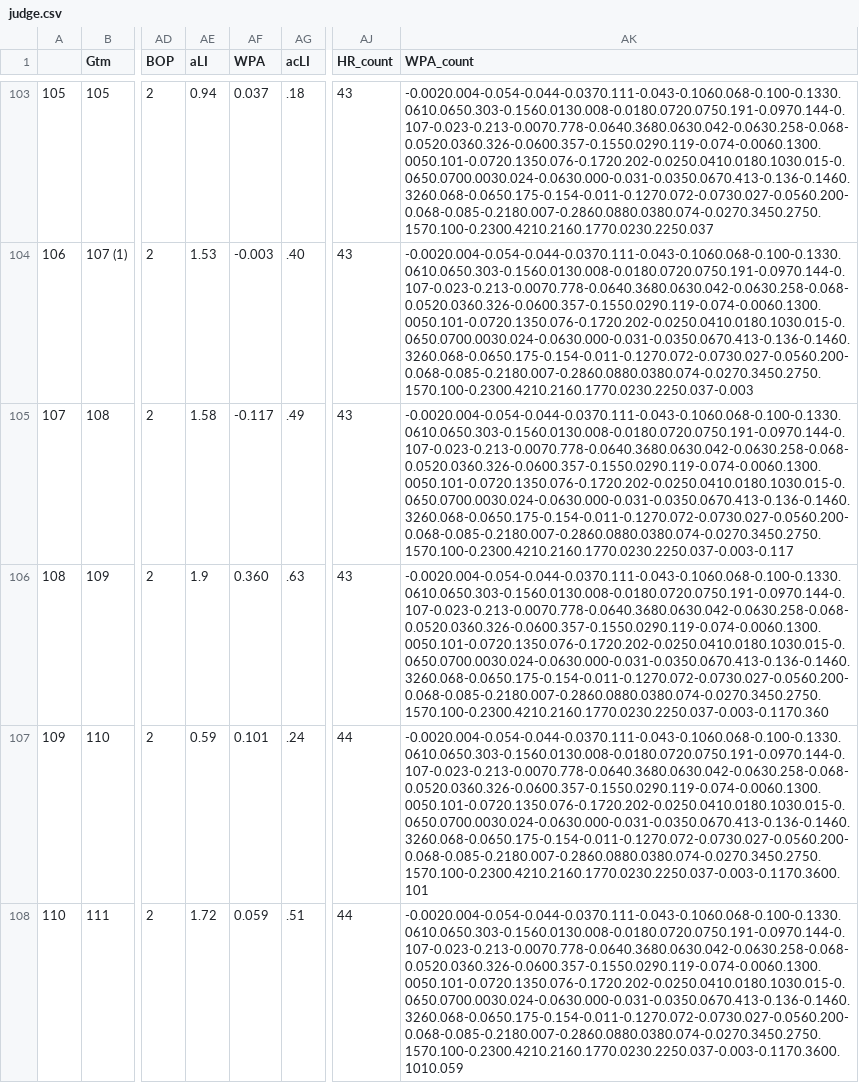
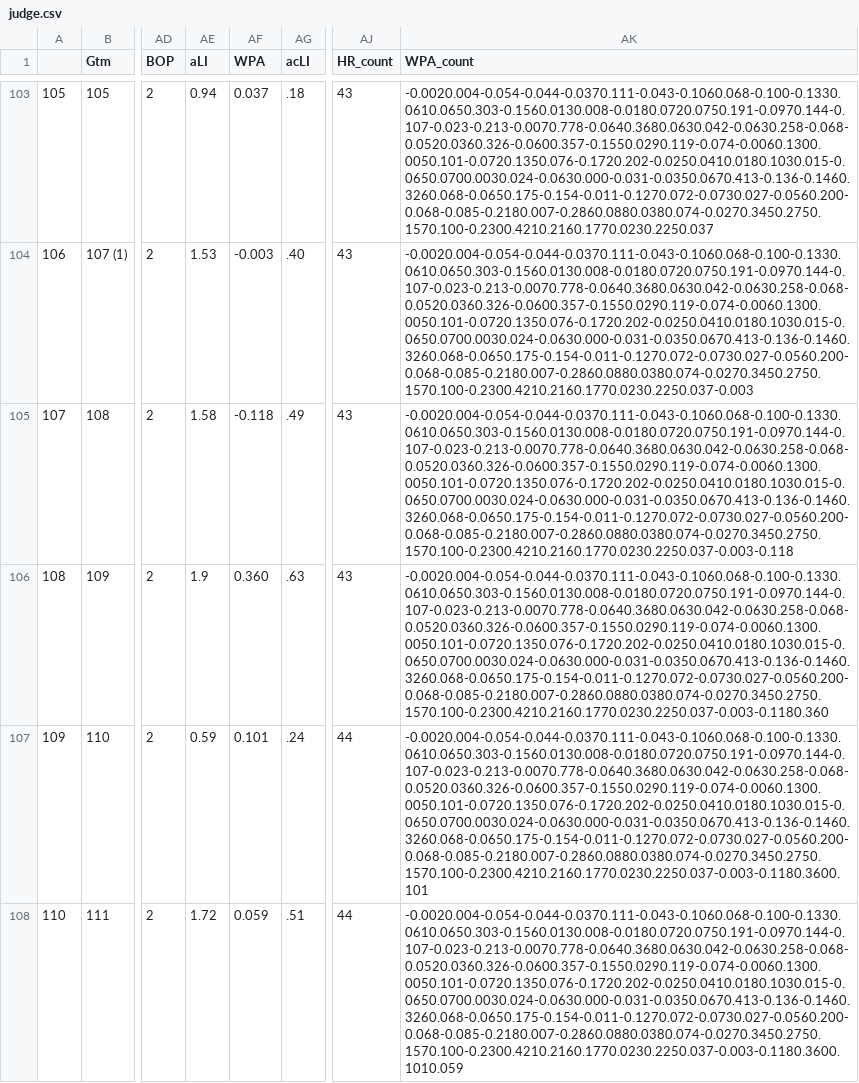
Before and after one commit to bryan-baker/winning-pace-yankees, a CSV file: data/judge.csv, drawn as a sheet; only a part is shown, gaps mark what is left out; the diff covers the shown part only; the diff names each change by its address in the sheet, - before the commit and + after, or states it on an @@ line.

```diff
--- a/data/judge.csv
+++ b/data/judge.csv
-AF105 (WPA): -0.117
+AF105 (WPA): -0.118
-AK105 (WPA_count): -0.0020.004-0.054-0.044-0.0370.111-0.043-0.1060.068-0.100-0.1330.0610.0650.303-0.1560.0130.008-0.0180.0720.0750.191-0.0970.144-0.107-0.023-0.213-0.0070.778-0.0640.3680.0630.042-0.0630.258-0.068-0.0520.0360.326-0.0600.357-0.1550.0290.119-0.074-0.0060.1300.0050.101-0.0720.1350.076-0.1720.202-0.0250.0410.0180.1030.015-0.0650.0700.0030.024-0.0630.000-0.031-0.0350.0670.413-0.136-0.1460.3260.068-0.0650.175-0.154-0.011-0.1270.072-0.0730.027-0.0560.200-0.068-0.085-0.2180.007-0.2860.0880.0380.074-0.0270.3450.2750.1570.100-0.2300.4210.2160.1770.0230.2250.037-0.003-0.117
+AK105 (WPA_count): -0.0020.004-0.054-0.044-0.0370.111-0.043-0.1060.068-0.100-0.1330.0610.0650.303-0.1560.0130.008-0.0180.0720.0750.191-0.0970.144-0.107-0.023-0.213-0.0070.778-0.0640.3680.0630.042-0.0630.258-0.068-0.0520.0360.326-0.0600.357-0.1550.0290.119-0.074-0.0060.1300.0050.101-0.0720.1350.076-0.1720.202-0.0250.0410.0180.1030.015-0.0650.0700.0030.024-0.0630.000-0.031-0.0350.0670.413-0.136-0.1460.3260.068-0.0650.175-0.154-0.011-0.1270.072-0.0730.027-0.0560.200-0.068-0.085-0.2180.007-0.2860.0880.0380.074-0.0270.3450.2750.1570.100-0.2300.4210.2160.1770.0230.2250.037-0.003-0.118
-AK106 (WPA_count): -0.0020.004-0.054-0.044-0.0370.111-0.043-0.1060.068-0.100-0.1330.0610.0650.303-0.1560.0130.008-0.0180.0720.0750.191-0.0970.144-0.107-0.023-0.213-0.0070.778-0.0640.3680.0630.042-0.0630.258-0.068-0.0520.0360.326-0.0600.357-0.1550.0290.119-0.074-0.0060.1300.0050.101-0.0720.1350.076-0.1720.202-0.0250.0410.0180.1030.015-0.0650.0700.0030.024-0.0630.000-0.031-0.0350.0670.413-0.136-0.1460.3260.068-0.0650.175-0.154-0.011-0.1270.072-0.0730.027-0.0560.200-0.068-0.085-0.2180.007-0.2860.0880.0380.074-0.0270.3450.2750.1570.100-0.2300.4210.2160.1770.0230.2250.037-0.003-0.1170.360
+AK106 (WPA_count): -0.0020.004-0.054-0.044-0.0370.111-0.043-0.1060.068-0.100-0.1330.0610.0650.303-0.1560.0130.008-0.0180.0720.0750.191-0.0970.144-0.107-0.023-0.213-0.0070.778-0.0640.3680.0630.042-0.0630.258-0.068-0.0520.0360.326-0.0600.357-0.1550.0290.119-0.074-0.0060.1300.0050.101-0.0720.1350.076-0.1720.202-0.0250.0410.0180.1030.015-0.0650.0700.0030.024-0.0630.000-0.031-0.0350.0670.413-0.136-0.1460.3260.068-0.0650.175-0.154-0.011-0.1270.072-0.0730.027-0.0560.200-0.068-0.085-0.2180.007-0.2860.0880.0380.074-0.0270.3450.2750.1570.100-0.2300.4210.2160.1770.0230.2250.037-0.003-0.1180.360
-AK107 (WPA_count): -0.0020.004-0.054-0.044-0.0370.111-0.043-0.1060.068-0.100-0.1330.0610.0650.303-0.1560.0130.008-0.0180.0720.0750.191-0.0970.144-0.107-0.023-0.213-0.0070.778-0.0640.3680.0630.042-0.0630.258-0.068-0.0520.0360.326-0.0600.357-0.1550.0290.119-0.074-0.0060.1300.0050.101-0.0720.1350.076-0.1720.202-0.0250.0410.0180.1030.015-0.0650.0700.0030.024-0.0630.000-0.031-0.0350.0670.413-0.136-0.1460.3260.068-0.0650.175-0.154-0.011-0.1270.072-0.0730.027-0.0560.200-0.068-0.085-0.2180.007-0.2860.0880.0380.074-0.0270.3450.2750.1570.100-0.2300.4210.2160.1770.0230.2250.037-0.003-0.1170.3600.101
+AK107 (WPA_count): -0.0020.004-0.054-0.044-0.0370.111-0.043-0.1060.068-0.100-0.1330.0610.0650.303-0.1560.0130.008-0.0180.0720.0750.191-0.0970.144-0.107-0.023-0.213-0.0070.778-0.0640.3680.0630.042-0.0630.258-0.068-0.0520.0360.326-0.0600.357-0.1550.0290.119-0.074-0.0060.1300.0050.101-0.0720.1350.076-0.1720.202-0.0250.0410.0180.1030.015-0.0650.0700.0030.024-0.0630.000-0.031-0.0350.0670.413-0.136-0.1460.3260.068-0.0650.175-0.154-0.011-0.1270.072-0.0730.027-0.0560.200-0.068-0.085-0.2180.007-0.2860.0880.0380.074-0.0270.3450.2750.1570.100-0.2300.4210.2160.1770.0230.2250.037-0.003-0.1180.3600.101
-AK108 (WPA_count): -0.0020.004-0.054-0.044-0.0370.111-0.043-0.1060.068-0.100-0.1330.0610.0650.303-0.1560.0130.008-0.0180.0720.0750.191-0.0970.144-0.107-0.023-0.213-0.0070.778-0.0640.3680.0630.042-0.0630.258-0.068-0.0520.0360.326-0.0600.357-0.1550.0290.119-0.074-0.0060.1300.0050.101-0.0720.1350.076-0.1720.202-0.0250.0410.0180.1030.015-0.0650.0700.0030.024-0.0630.000-0.031-0.0350.0670.413-0.136-0.1460.3260.068-0.0650.175-0.154-0.011-0.1270.072-0.0730.027-0.0560.200-0.068-0.085-0.2180.007-0.2860.0880.0380.074-0.0270.3450.2750.1570.100-0.2300.4210.2160.1770.0230.2250.037-0.003-0.1170.3600.1010.059
+AK108 (WPA_count): -0.0020.004-0.054-0.044-0.0370.111-0.043-0.1060.068-0.100-0.1330.0610.0650.303-0.1560.0130.008-0.0180.0720.0750.191-0.0970.144-0.107-0.023-0.213-0.0070.778-0.0640.3680.0630.042-0.0630.258-0.068-0.0520.0360.326-0.0600.357-0.1550.0290.119-0.074-0.0060.1300.0050.101-0.0720.1350.076-0.1720.202-0.0250.0410.0180.1030.015-0.0650.0700.0030.024-0.0630.000-0.031-0.0350.0670.413-0.136-0.1460.3260.068-0.0650.175-0.154-0.011-0.1270.072-0.0730.027-0.0560.200-0.068-0.085-0.2180.007-0.2860.0880.0380.074-0.0270.3450.2750.1570.100-0.2300.4210.2160.1770.0230.2250.037-0.003-0.1180.3600.1010.059
```
Also changed, not shown: 11 edited cells elsewhere in this file, 3 other files.
